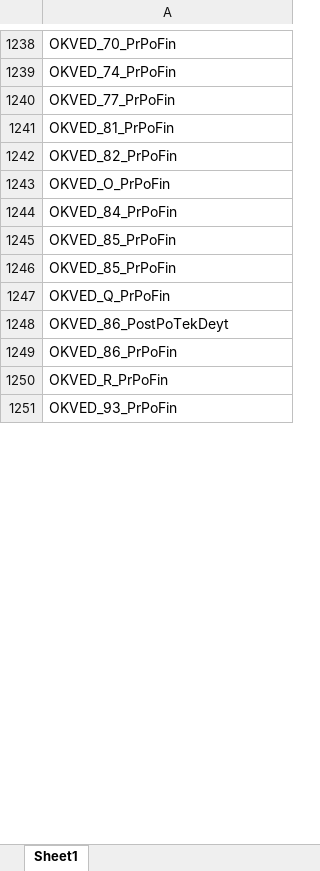
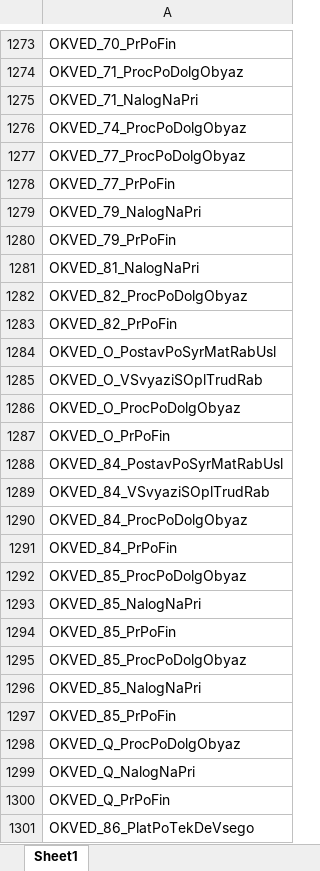
Before and after one commit to LOo1-o/project-1, an Excel workbook: output/unfilled_tags.xlsx, sheet Sheet1, drawn as a sheet; only a part is shown, gaps mark what is left out; the shorter side is filled out with more unchanged rows; values as stored, in another font and other column widths than the file's, no borders; addresses are those after the commit; the diff covers the shown part only; the diff names each change by its address in the sheet, - before the commit and + after, or states it on an @@ line.

```diff
--- a/output/unfilled_tags.xlsx (sheet Sheet1)
+++ b/output/unfilled_tags.xlsx (sheet Sheet1)
-A1274: OKVED_74_PrPoFin
+A1274: OKVED_71_ProcPoDolgObyaz
+row 1275: OKVED_71_NalogNaPri
+row 1276: OKVED_74_ProcPoDolgObyaz
+row 1277: OKVED_77_ProcPoDolgObyaz
-A1279: OKVED_81_PrPoFin
+A1279: OKVED_79_NalogNaPri
+row 1280: OKVED_79_PrPoFin
+row 1281: OKVED_81_NalogNaPri
+row 1282: OKVED_82_ProcPoDolgObyaz
+row 1284: OKVED_O_PostavPoSyrMatRabUsl
+row 1285: OKVED_O_VSvyaziSOplTrudRab
+row 1286: OKVED_O_ProcPoDolgObyaz
+row 1288: OKVED_84_PostavPoSyrMatRabUsl
+row 1289: OKVED_84_VSvyaziSOplTrudRab
+row 1290: OKVED_84_ProcPoDolgObyaz
+row 1292: OKVED_85_ProcPoDolgObyaz
+row 1293: OKVED_85_NalogNaPri
+row 1295: OKVED_85_ProcPoDolgObyaz
+row 1296: OKVED_85_NalogNaPri
+row 1298: OKVED_Q_ProcPoDolgObyaz
+row 1299: OKVED_Q_NalogNaPri
-A1301: OKVED_86_PostPoTekDeyt
+A1301: OKVED_86_PlatPoTekDeVsego
```
Also changed, not shown: 79 added rows, 77 removed rows and 245 edited cells elsewhere in this sheet, 5 other files.
